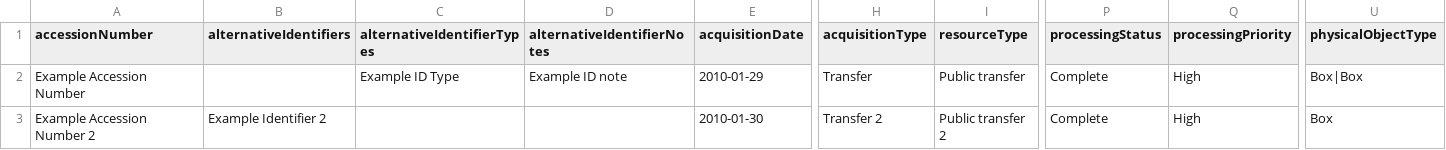
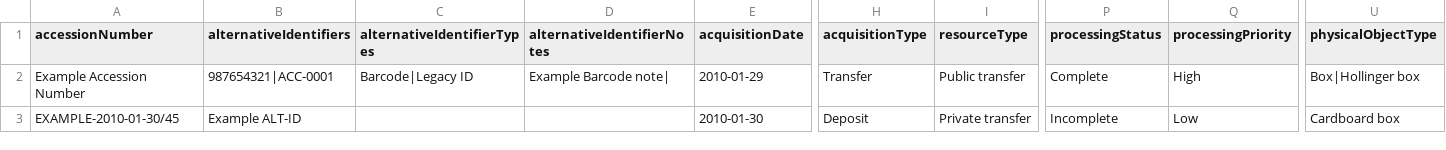
Before and after one commit to miceno/atom, a CSV file: lib/task/import/example/example_accessions.csv, drawn as a sheet; only a part is shown, gaps mark what is left out; the diff names each change by its address in the sheet, - before the commit and + after, or states it on an @@ line.

```diff
--- a/lib/task/import/example/example_accessions.csv
+++ b/lib/task/import/example/example_accessions.csv
-B2 (alternativeIdentifiers): (empty)
+B2 (alternativeIdentifiers): 987654321|ACC-0001
-C2 (alternativeIdentifierTypes): Example ID Type
+C2 (alternativeIdentifierTypes): Barcode|Legacy ID
-D2 (alternativeIdentifierNotes): Example ID note
+D2 (alternativeIdentifierNotes): Example Barcode note|
-U2 (physicalObjectType): Box|Box
+U2 (physicalObjectType): Box|Hollinger box
-A3 (accessionNumber): Example Accession Number 2
+A3 (accessionNumber): EXAMPLE-2010-01-30/45
-B3 (alternativeIdentifiers): Example Identifier 2
+B3 (alternativeIdentifiers): Example ALT-ID
-H3 (acquisitionType): Transfer 2
+H3 (acquisitionType): Deposit
-I3 (resourceType): Public transfer 2
+I3 (resourceType): Private transfer
-P3 (processingStatus): Complete
+P3 (processingStatus): Incomplete
-Q3 (processingPriority): High
+Q3 (processingPriority): Low
-U3 (physicalObjectType): Box
+U3 (physicalObjectType): Cardboard box
```
Also changed, not shown: lib/task/import/example/authority_records/example_authority_record_relationships.csv, lib/task/import/example/authority_records/example_authority_records.csv, 5 other files.
